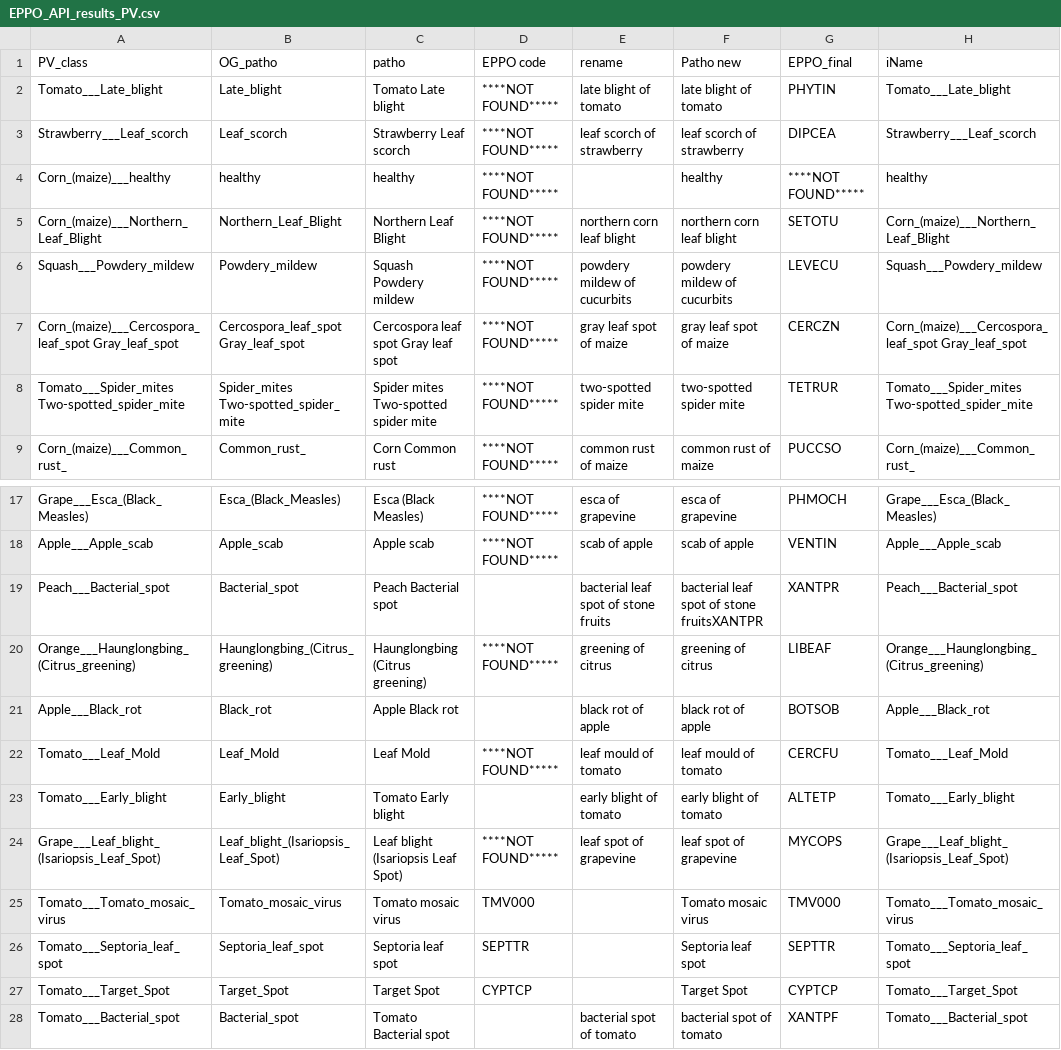
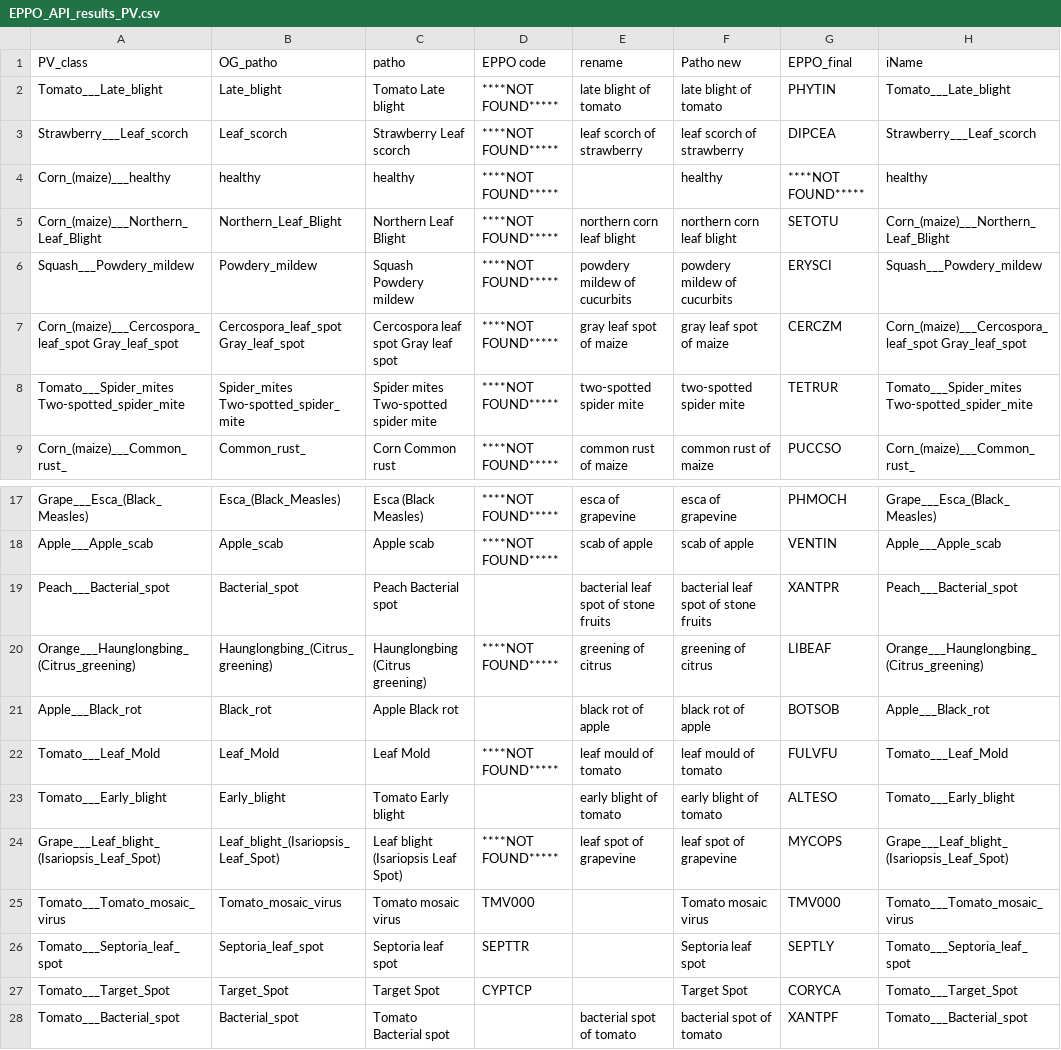
Before and after one commit to JuL-le-vrai/EPPO_mapping, a CSV file: data/Extract_EPPO/EPPO_API_results_PV.csv, drawn as a sheet; only a part is shown, gaps mark what is left out.

Commit message:
Correction GT

```diff
--- a/data/Extract_EPPO/EPPO_API_results_PV.csv
+++ b/data/Extract_EPPO/EPPO_API_results_PV.csv
@@ -5,4 +5,4 @@ Corn_(maize)___healthy;healthy;healthy;****NOT FOUND*****;;healthy;****NOT FOUND
 Corn_(maize)___Northern_Leaf_Blight;Northern_Leaf_Blight;Northern Leaf Blight;****NOT FOUND*****;northern corn leaf blight;northern corn leaf blight;SETOTU;Corn_(maize)___Northern_Leaf_Blight
-Squash___Powdery_mildew;Powdery_mildew;Squash Powdery mildew;****NOT FOUND*****;powdery mildew of cucurbits ;powdery mildew of cucurbits ;LEVECU;Squash___Powdery_mildew
-Corn_(maize)___Cercospora_leaf_spot Gray_leaf_spot;Cercospora_leaf_spot Gray_leaf_spot;Cercospora leaf spot Gray leaf spot;****NOT FOUND*****;gray leaf spot of maize;gray leaf spot of maize;CERCZN;Corn_(maize)___Cercospora_leaf_spot Gray_leaf_spot
+Squash___Powdery_mildew;Powdery_mildew;Squash Powdery mildew;****NOT FOUND*****;powdery mildew of cucurbits ;powdery mildew of cucurbits ;ERYSCI;Squash___Powdery_mildew
+Corn_(maize)___Cercospora_leaf_spot Gray_leaf_spot;Cercospora_leaf_spot Gray_leaf_spot;Cercospora leaf spot Gray leaf spot;****NOT FOUND*****;gray leaf spot of maize;gray leaf spot of maize;CERCZM;Corn_(maize)___Cercospora_leaf_spot Gray_leaf_spot
 Tomato___Spider_mites Two-spotted_spider_mite;Spider_mites Two-spotted_spider_mite;Spider mites Two-spotted spider mite;****NOT FOUND*****;two-spotted spider mite;two-spotted spider mite;TETRUR;Tomato___Spider_mites Two-spotted_spider_mite
@@ -18,11 +18,11 @@ Grape___Esca_(Black_Measles);Esca_(Black_Measles);Esca (Black Measles);****NOT F
 Apple___Apple_scab;Apple_scab;Apple scab;****NOT FOUND*****;scab of apple;scab of apple;VENTIN;Apple___Apple_scab
-Peach___Bacterial_spot;Bacterial_spot;Peach Bacterial spot;;bacterial leaf spot of stone fruits;bacterial leaf spot of stone fruitsXANTPR;XANTPR;Peach___Bacterial_spot
+Peach___Bacterial_spot;Bacterial_spot;Peach Bacterial spot;;bacterial leaf spot of stone fruits;bacterial leaf spot of stone fruits;XANTPR;Peach___Bacterial_spot
 Orange___Haunglongbing_(Citrus_greening);Haunglongbing_(Citrus_greening);Haunglongbing (Citrus greening);****NOT FOUND*****;greening of citrus;greening of citrus;LIBEAF;Orange___Haunglongbing_(Citrus_greening)
 Apple___Black_rot;Black_rot;Apple Black rot;;black rot of apple;black rot of apple;BOTSOB;Apple___Black_rot
-Tomato___Leaf_Mold;Leaf_Mold;Leaf Mold;****NOT FOUND*****;leaf mould of tomato;leaf mould of tomato;CERCFU;Tomato___Leaf_Mold
-Tomato___Early_blight;Early_blight;Tomato Early blight;;early blight of tomato;early blight of tomato;ALTETP;Tomato___Early_blight
+Tomato___Leaf_Mold;Leaf_Mold;Leaf Mold;****NOT FOUND*****;leaf mould of tomato;leaf mould of tomato;FULVFU;Tomato___Leaf_Mold
+Tomato___Early_blight;Early_blight;Tomato Early blight;;early blight of tomato;early blight of tomato;ALTESO;Tomato___Early_blight
 Grape___Leaf_blight_(Isariopsis_Leaf_Spot);Leaf_blight_(Isariopsis_Leaf_Spot);Leaf blight (Isariopsis Leaf Spot);****NOT FOUND*****;leaf spot of grapevine;leaf spot of grapevine;MYCOPS;Grape___Leaf_blight_(Isariopsis_Leaf_Spot)
 Tomato___Tomato_mosaic_virus;Tomato_mosaic_virus;Tomato mosaic virus;TMV000;;Tomato mosaic virus;TMV000;Tomato___Tomato_mosaic_virus
-Tomato___Septoria_leaf_spot;Septoria_leaf_spot;Septoria leaf spot;SEPTTR;;Septoria leaf spot;SEPTTR;Tomato___Septoria_leaf_spot
-Tomato___Target_Spot;Target_Spot;Target Spot;CYPTCP;;Target Spot;CYPTCP;Tomato___Target_Spot
+Tomato___Septoria_leaf_spot;Septoria_leaf_spot;Septoria leaf spot;SEPTTR;;Septoria leaf spot;SEPTLY;Tomato___Septoria_leaf_spot
+Tomato___Target_Spot;Target_Spot;Target Spot;CYPTCP;;Target Spot;CORYCA;Tomato___Target_Spot
 Tomato___Bacterial_spot;Bacterial_spot;Tomato Bacterial spot;;bacterial spot of tomato;bacterial spot of tomato;XANTPF;Tomato___Bacterial_spot
```
